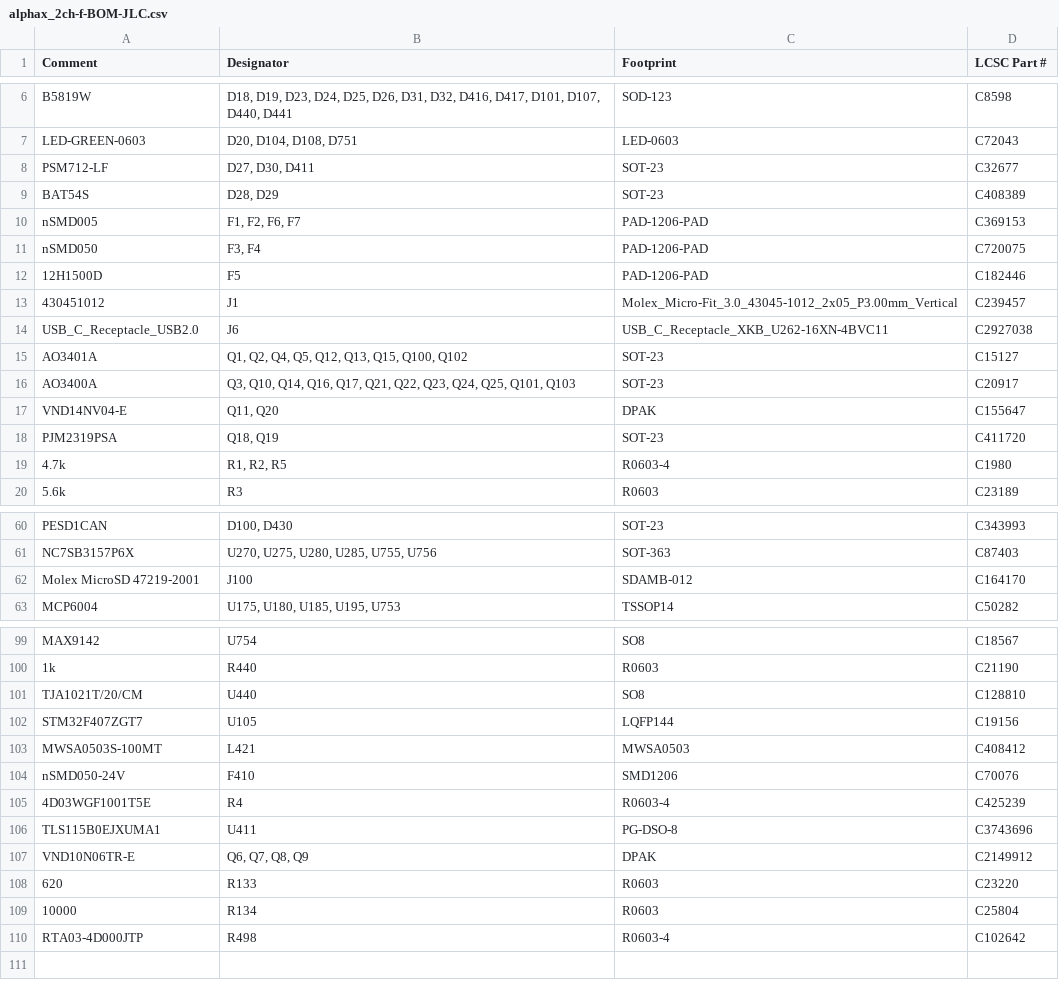
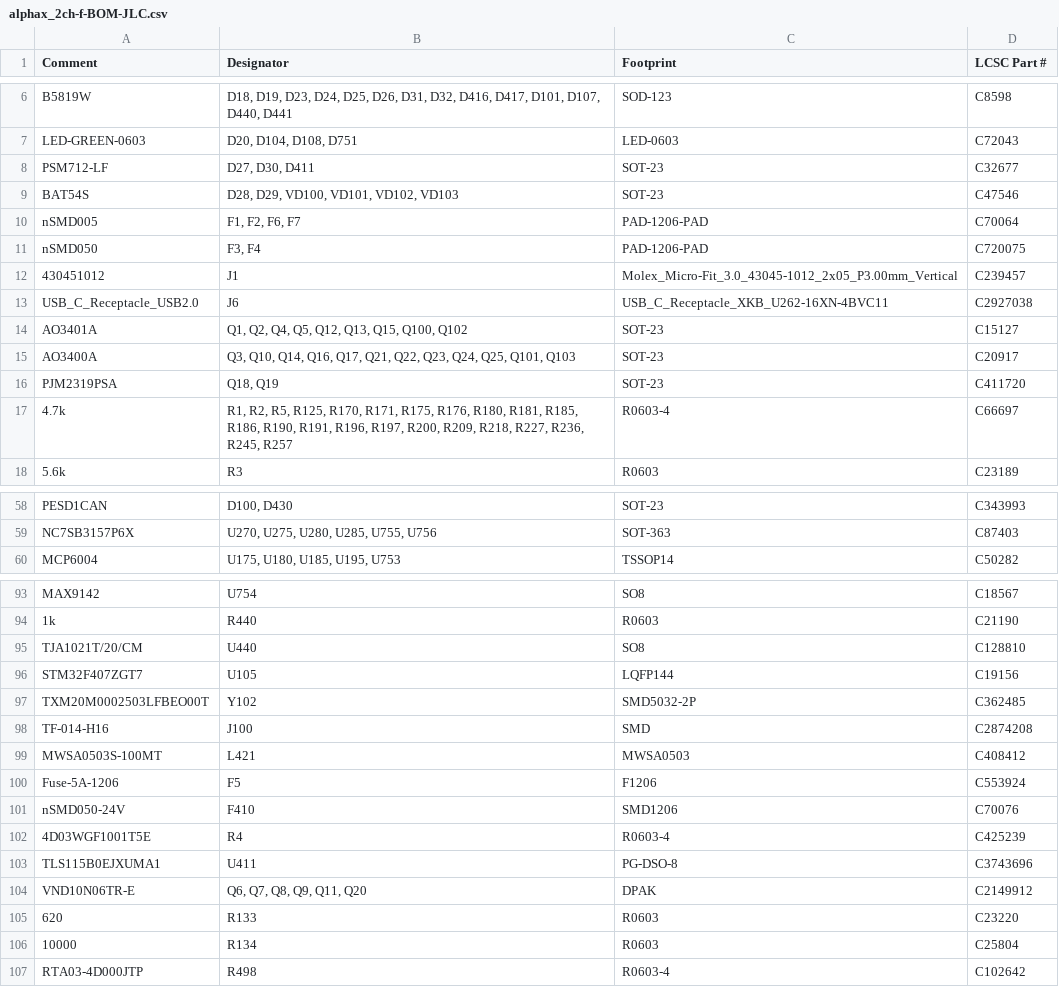
Before and after one commit to rusefi/alphax-2chan, a CSV file: boards/alphax_2ch-f/board/alphax_2ch-f-BOM-JLC.csv, drawn as a sheet; only a part is shown, gaps mark what is left out; the diff covers the shown part only.

```diff
--- a/boards/alphax_2ch-f/board/alphax_2ch-f-BOM-JLC.csv
+++ b/boards/alphax_2ch-f/board/alphax_2ch-f-BOM-JLC.csv
@@ -8,6 +8,5 @@ Comment,Designator,Footprint,LCSC Part #
 "PSM712-LF","D27, D30, D411","SOT-23","C32677"
-"BAT54S","D28, D29","SOT-23","C408389"
-"nSMD005","F1, F2, F6, F7","PAD-1206-PAD","C369153"
+"BAT54S","D28, D29, VD100, VD101, VD102, VD103","SOT-23","C47546"
+"nSMD005","F1, F2, F6, F7","PAD-1206-PAD","C70064"
 "nSMD050","F3, F4","PAD-1206-PAD","C720075"
-"12H1500D","F5","PAD-1206-PAD","C182446"
 "430451012","J1","Molex_Micro-Fit_3.0_43045-1012_2x05_P3.00mm_Vertical","C239457"
@@ -16,5 +15,4 @@ Comment,Designator,Footprint,LCSC Part #
 "AO3400A","Q3, Q10, Q14, Q16, Q17, Q21, Q22, Q23, Q24, Q25, Q101, Q103","SOT-23","C20917"
-"VND14NV04-E","Q11, Q20","DPAK","C155647"
 "PJM2319PSA","Q18, Q19","SOT-23","C411720"
-"4.7k","R1, R2, R5","R0603-4","C1980"
+"4.7k","R1, R2, R5, R125, R170, R171, R175, R176, R180, R181, R185, R186, R190, R191, R196, R197, R200, R209, R218, R227, R236, R245, R257","R0603-4","C66697"
 "5.6k","R3","R0603","C23189"
@@ -61,3 +59,2 @@ Comment,Designator,Footprint,LCSC Part #
 "NC7SB3157P6X","U270, U275, U280, U285, U755, U756","SOT-363","C87403"
-"Molex MicroSD 47219-2001","J100","SDAMB-012","C164170"
 "MCP6004","U175, U180, U185, U195, U753","TSSOP14","C50282"
@@ -102,3 +96,6 @@ Comment,Designator,Footprint,LCSC Part #
 "STM32F407ZGT7","U105","LQFP144","C19156"
+"TXM20M0002503LFBEO00T","Y102","SMD5032-2P","C362485"
+"TF-014-H16","J100","SMD","C2874208"
 "MWSA0503S-100MT","L421","MWSA0503","C408412"
+"Fuse-5A-1206","F5","F1206","C553924"
 "nSMD050-24V","F410","SMD1206","C70076"
@@ -106,3 +103,3 @@ Comment,Designator,Footprint,LCSC Part #
 "TLS115B0EJXUMA1","U411","PG-DSO-8","C3743696"
-"VND10N06TR-E","Q6, Q7, Q8, Q9","DPAK","C2149912"
+"VND10N06TR-E","Q6, Q7, Q8, Q9, Q11, Q20","DPAK","C2149912"
 "620","R133","R0603","C23220"
```
Also changed, not shown: 3 removed rows elsewhere in this file, boards/alphax_2ch-f/board/alphax_2ch-f-CPL.csv, boards/alphax_2ch-f/board/misc/alphax_2ch-f-BOM.csv, 31 other files.
